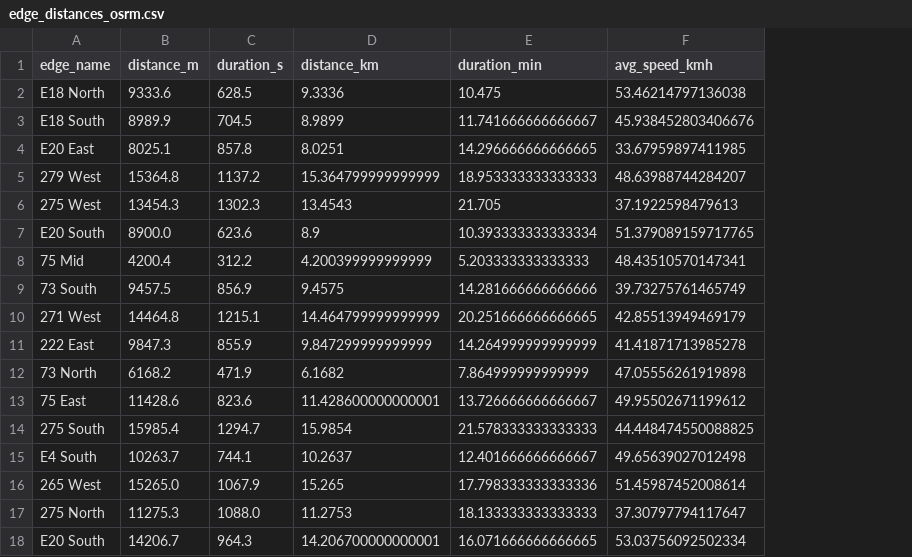
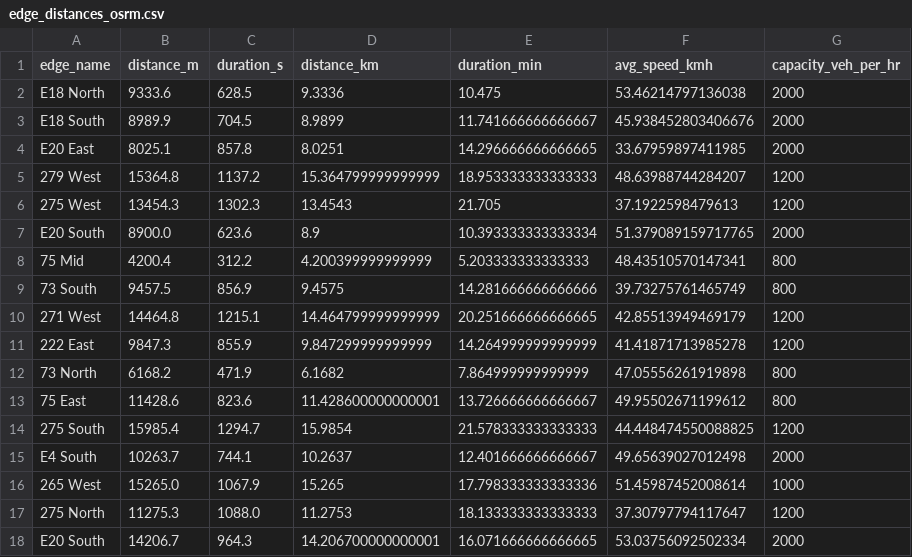
Before and after one commit to aheagel/SF2822, a CSV file: edge_distances_osrm.csv, drawn as a sheet; the diff names each change by its address in the sheet, - before the commit and + after, or states it on an @@ line.

Commit message:
Updated distance vector with approx road size

```diff
--- a/edge_distances_osrm.csv
+++ b/edge_distances_osrm.csv
+column G (capacity_veh_per_hr), rows 2-18: 2000 | 2000 | 2000 | 1200 | 1200 | 2000 | 800 | 800 | 1200 | 1200 | 800 | 800 | 1200 | 2000 | 1000 | 1200 | 2000
```
Also changed, not shown: 1 other file.
